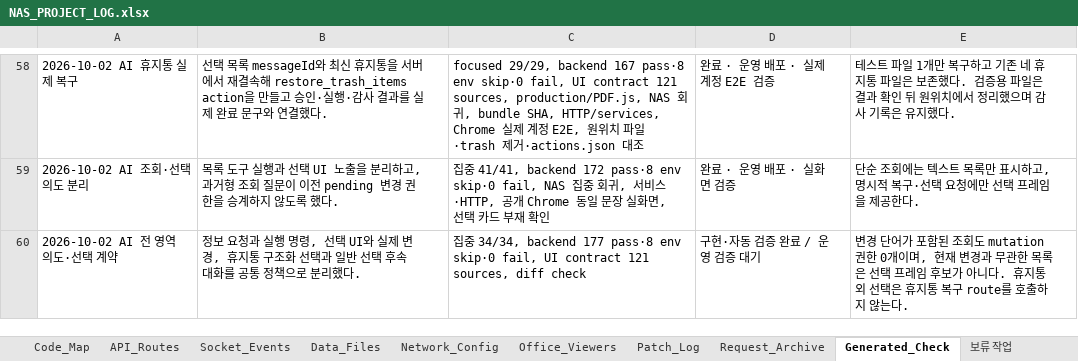
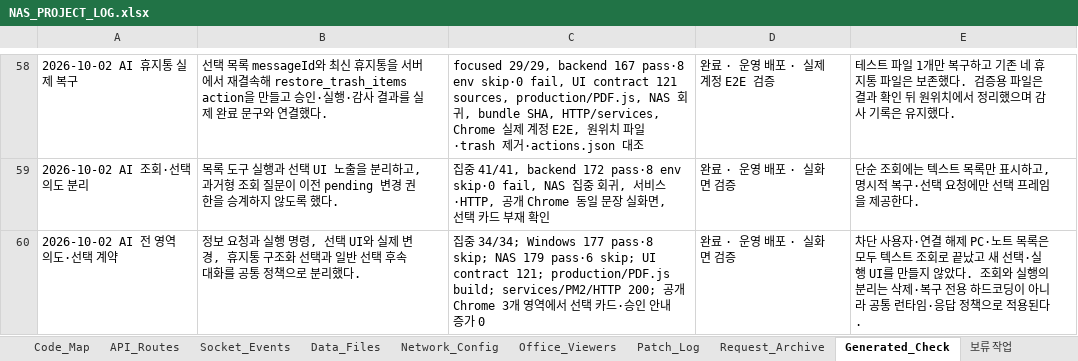
Before and after one commit to CLim020924/NAS_dev, an Excel workbook: docs/NAS_PROJECT_LOG.xlsx, sheet Generated_Check, drawn as a sheet; only a part is shown, gaps mark what is left out; values as stored, in another font and other column widths than the file's, no borders; the diff names each change by its address in the sheet, - before the commit and + after, or states it on an @@ line.

```diff
--- a/docs/NAS_PROJECT_LOG.xlsx (sheet Generated_Check)
+++ b/docs/NAS_PROJECT_LOG.xlsx (sheet Generated_Check)
-C60: …중 34/34, backend 177 pass·8 env skip·0 fail, UI contract 121 sources, diff check
+C60: …중 34/34; Windows 177 pass·8 skip; NAS 179 pass·6 skip; UI contract 121; production/PDF.js build; services/PM2/HTTP 200; 공개 Chrome 3개 영역에서 선택 카드·승인 안내 증가 0
-D60: 구현·자동 검증 완료 / 운영 검증 대기
+D60: 완료 · 운영 배포 · 실화면 검증
-E60: 변경 단어가 포함된 조회도 mutation 권한 0개이며, 현재 변경과 무관한 목록은 선택 프레임 후보가 아니다. 휴지통 외 선택은 휴지통 복구 route를 호출하지 않는다.
+E60: 차단 사용자·연결 해제 PC·노트 목록은 모두 텍스트 조회로 끝났고 새 선택·실행 UI를 만들지 않았다. 조회와 실행의 분리는 삭제·복구 전용 하드코딩이 아니라 공통 런타임·응답 정책으로 적용된다.
```
Also changed, not shown: sheet Patch_Log, sheet Feature_Index, 1 other file.
